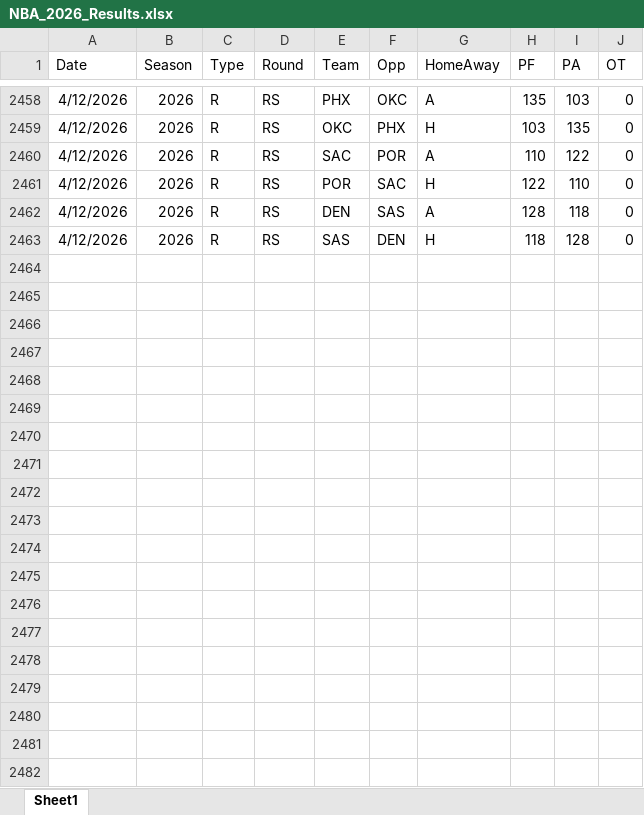
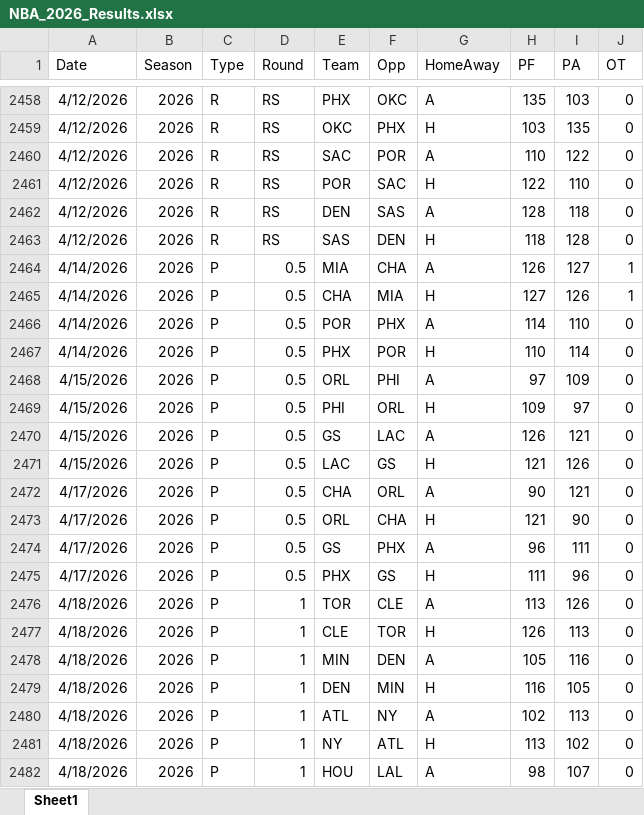
Before and after one commit to thomassutton-afk/tracersports-app, an Excel workbook: DBs/nba/Results/NBA_2026_Results.xlsx, sheet Sheet1, drawn as a sheet; only a part is shown, gaps mark what is left out; values as stored, in another font and other column widths than the file's, no borders; table styles not drawn; the diff covers the shown part only; the diff names each change by its address in the sheet, - before the commit and + after, or states it on an @@ line.

Commit message:
Add [date] results

```diff
--- a/DBs/nba/Results/NBA_2026_Results.xlsx (sheet Sheet1)
+++ b/DBs/nba/Results/NBA_2026_Results.xlsx (sheet Sheet1)
+row 2464: 4/14/2026 | 2026 | P | 0.5 | MIA | CHA | A | 126 | 127 | 1
+row 2465: 4/14/2026 | 2026 | P | 0.5 | CHA | MIA | H | 127 | 126 | 1
+row 2466: 4/14/2026 | 2026 | P | 0.5 | POR | PHX | A | 114 | 110 | 0
+row 2467: 4/14/2026 | 2026 | P | 0.5 | PHX | POR | H | 110 | 114 | 0
+row 2468: 4/15/2026 | 2026 | P | 0.5 | ORL | PHI | A | 97 | 109 | 0
+row 2469: 4/15/2026 | 2026 | P | 0.5 | PHI | ORL | H | 109 | 97 | 0
+row 2470: 4/15/2026 | 2026 | P | 0.5 | GS | LAC | A | 126 | 121 | 0
+row 2471: 4/15/2026 | 2026 | P | 0.5 | LAC | GS | H | 121 | 126 | 0
+row 2472: 4/17/2026 | 2026 | P | 0.5 | CHA | ORL | A | 90 | 121 | 0
+row 2473: 4/17/2026 | 2026 | P | 0.5 | ORL | CHA | H | 121 | 90 | 0
+row 2474: 4/17/2026 | 2026 | P | 0.5 | GS | PHX | A | 96 | 111 | 0
+row 2475: 4/17/2026 | 2026 | P | 0.5 | PHX | GS | H | 111 | 96 | 0
+row 2476: 4/18/2026 | 2026 | P | 1 | TOR | CLE | A | 113 | 126 | 0
+row 2477: 4/18/2026 | 2026 | P | 1 | CLE | TOR | H | 126 | 113 | 0
+row 2478: 4/18/2026 | 2026 | P | 1 | MIN | DEN | A | 105 | 116 | 0
+row 2479: 4/18/2026 | 2026 | P | 1 | DEN | MIN | H | 116 | 105 | 0
+row 2480: 4/18/2026 | 2026 | P | 1 | ATL | NY | A | 102 | 113 | 0
+row 2481: 4/18/2026 | 2026 | P | 1 | NY | ATL | H | 113 | 102 | 0
+row 2482: 4/18/2026 | 2026 | P | 1 | HOU | LAL | A | 98 | 107 | 0
```
Also changed, not shown: 163 added rows elsewhere in this sheet, 6 other files.
